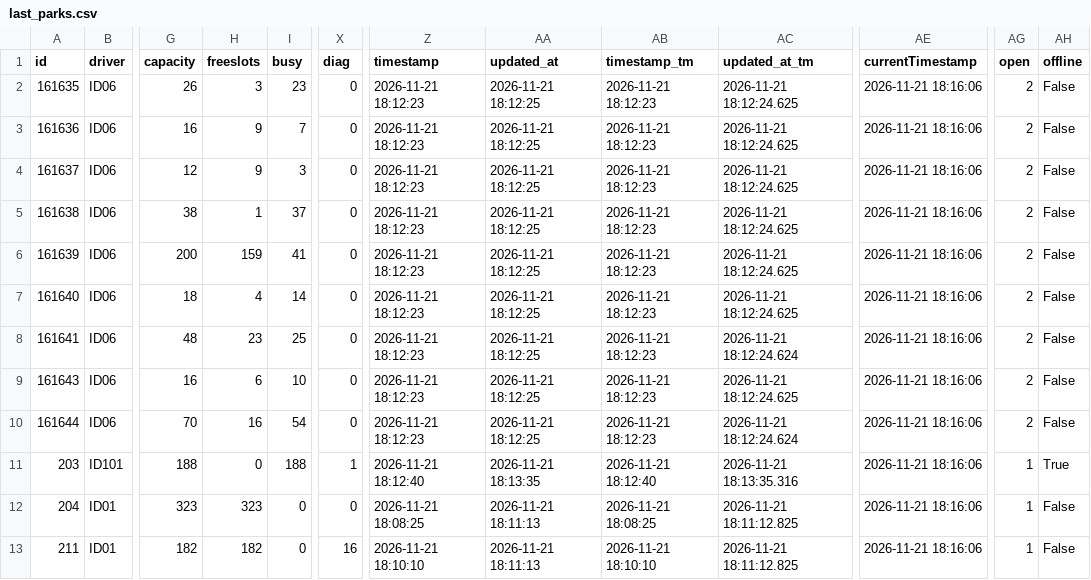
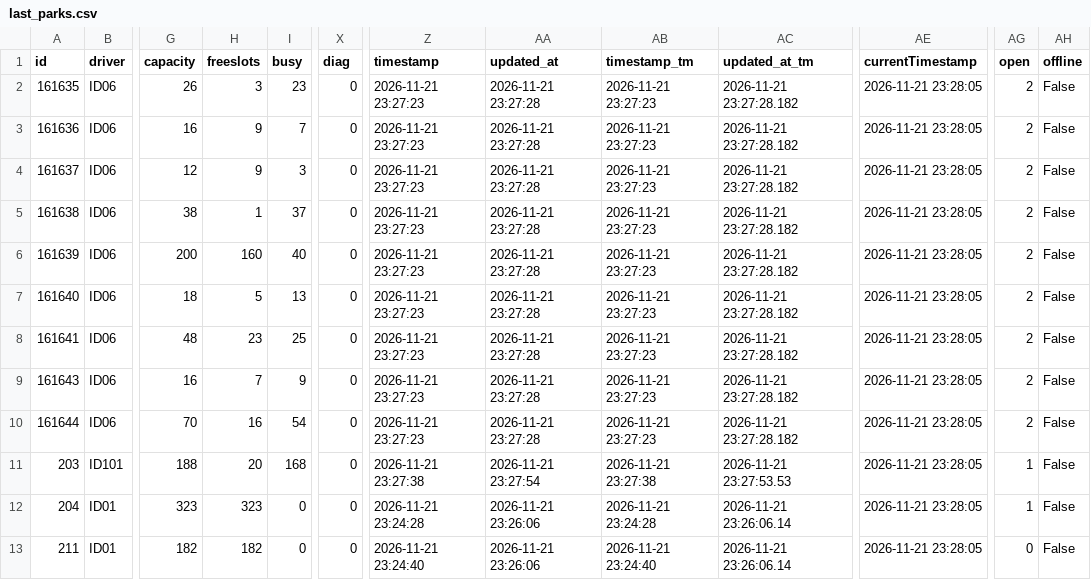
Before and after one commit to napo/parklogtrento, a CSV file: data/last_parks.csv, drawn as a sheet; only a part is shown, gaps mark what is left out; the diff covers the shown part only; the diff names each change by its address in the sheet, - before the commit and + after, or states it on an @@ line.

Commit message:
Latest data: Sat Nov 21 23:28:43 UTC 2026

```diff
--- a/data/last_parks.csv
+++ b/data/last_parks.csv
-Z2:Z10 (timestamp): 2026-11-21 18:12:23
+Z2:Z10 (timestamp): 2026-11-21 23:27:23
-AA2:AA10 (updated_at): 2026-11-21 18:12:25
+AA2:AA10 (updated_at): 2026-11-21 23:27:28
-AB2:AB10 (timestamp_tm): 2026-11-21 18:12:23
+AB2:AB10 (timestamp_tm): 2026-11-21 23:27:23
-AC2:AC7 (updated_at_tm): 2026-11-21 18:12:24.625
+AC2:AC7 (updated_at_tm): 2026-11-21 23:27:28.182
-AE2:AE13 (currentTimestamp): 2026-11-21 18:16:06
+AE2:AE13 (currentTimestamp): 2026-11-21 23:28:05
-H6 (freeslots): 159
+H6 (freeslots): 160
-I6 (busy): 41
+I6 (busy): 40
-H7 (freeslots): 4
+H7 (freeslots): 5
-I7 (busy): 14
+I7 (busy): 13
-AC8 (updated_at_tm): 2026-11-21 18:12:24.624
+AC8 (updated_at_tm): 2026-11-21 23:27:28.182
-H9 (freeslots): 6
+H9 (freeslots): 7
-I9 (busy): 10
+I9 (busy): 9
-AC9 (updated_at_tm): 2026-11-21 18:12:24.625
+AC9 (updated_at_tm): 2026-11-21 23:27:28.182
-AC10 (updated_at_tm): 2026-11-21 18:12:24.624
+AC10 (updated_at_tm): 2026-11-21 23:27:28.182
-H11 (freeslots): 0
+H11 (freeslots): 20
-I11 (busy): 188
+I11 (busy): 168
-X11 (diag): 1
+X11 (diag): 0
-Z11 (timestamp): 2026-11-21 18:12:40
+Z11 (timestamp): 2026-11-21 23:27:38
-AA11 (updated_at): 2026-11-21 18:13:35
+AA11 (updated_at): 2026-11-21 23:27:54
-AB11 (timestamp_tm): 2026-11-21 18:12:40
+AB11 (timestamp_tm): 2026-11-21 23:27:38
-AC11 (updated_at_tm): 2026-11-21 18:13:35.316
+AC11 (updated_at_tm): 2026-11-21 23:27:53.53
-AH11 (offline): True
+AH11 (offline): False
-Z12 (timestamp): 2026-11-21 18:08:25
+Z12 (timestamp): 2026-11-21 23:24:28
-AA12:AA13 (updated_at): 2026-11-21 18:11:13
+AA12:AA13 (updated_at): 2026-11-21 23:26:06
-AB12 (timestamp_tm): 2026-11-21 18:08:25
+AB12 (timestamp_tm): 2026-11-21 23:24:28
-AC12:AC13 (updated_at_tm): 2026-11-21 18:11:12.825
+AC12:AC13 (updated_at_tm): 2026-11-21 23:26:06.14
-X13 (diag): 16
+X13 (diag): 0
-Z13 (timestamp): 2026-11-21 18:10:10
+Z13 (timestamp): 2026-11-21 23:24:40
-AB13 (timestamp_tm): 2026-11-21 18:10:10
+AB13 (timestamp_tm): 2026-11-21 23:24:40
-AG13 (open): 1
+AG13 (open): 0
```
Also changed, not shown: 49 edited cells elsewhere in this file, 1 other file.
